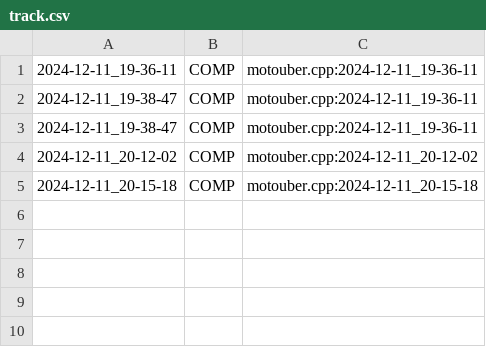
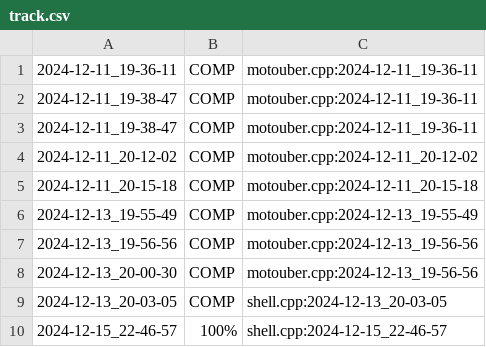
Before and after one commit to Vitoria-Rabelo/POO_cpp, a CSV file: poo/.tko/track/motouber/track.csv, drawn as a sheet.

```diff
--- a/poo/.tko/track/motouber/track.csv
+++ b/poo/.tko/track/motouber/track.csv
@@ -5 +5,6 @@
 2024-12-11_20-15-18,COMP,motouber.cpp:2024-12-11_20-15-18
+2024-12-13_19-55-49,COMP,motouber.cpp:2024-12-13_19-55-49
+2024-12-13_19-56-56,COMP,motouber.cpp:2024-12-13_19-56-56
+2024-12-13_20-00-30,COMP,motouber.cpp:2024-12-13_19-56-56
+2024-12-13_20-03-05,COMP,shell.cpp:2024-12-13_20-03-05
+2024-12-15_22-46-57,100%,shell.cpp:2024-12-15_22-46-57
```
Also changed, not shown: poo/.tko/history.csv, 13 other files.
